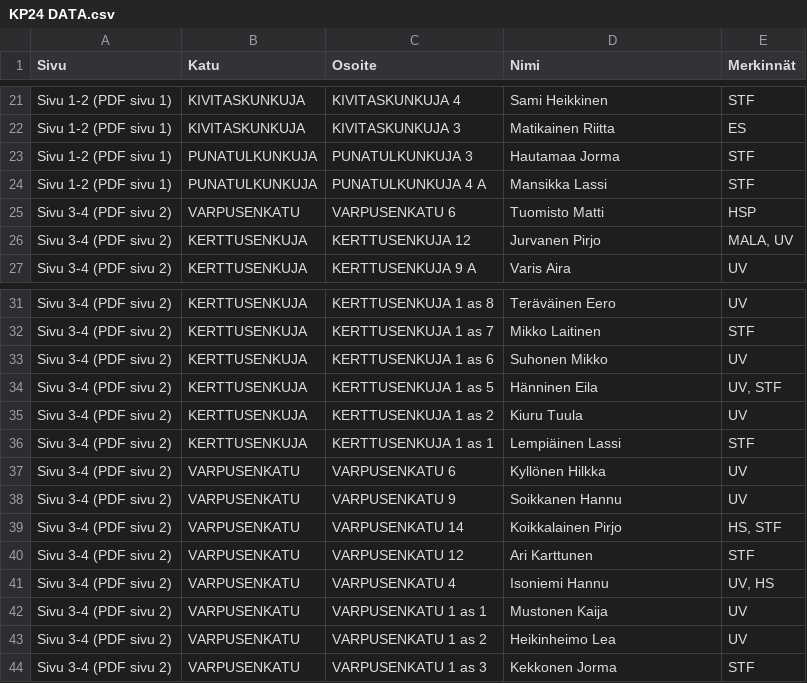
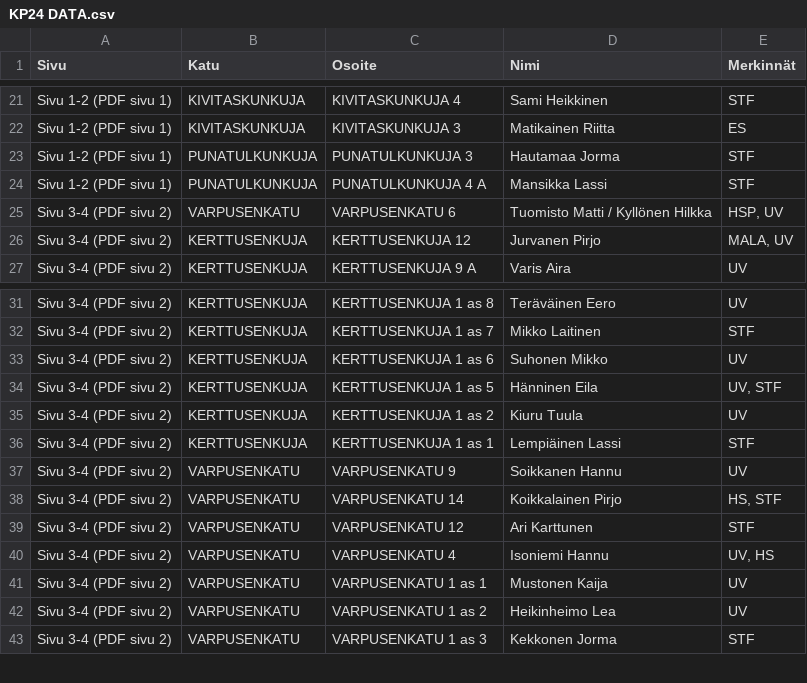
Before and after one commit to susboylemail-cloud/mailia.jakokirja, a CSV file: KP24 DATA.csv, drawn as a sheet; only a part is shown, gaps mark what is left out; the diff names each change by its address in the sheet, - before the commit and + after, or states it on an @@ line.

```diff
--- a/KP24 DATA.csv
+++ b/KP24 DATA.csv
-D25 (Nimi): Tuomisto Matti
+D25 (Nimi): Tuomisto Matti / Kyllönen Hilkka
-E25 (Merkinnät): HSP
+E25 (Merkinnät): HSP, UV
-row 37: Sivu 3-4 (PDF sivu 2) | VARPUSENKATU | VARPUSENKATU 6 | Kyllönen Hilkka | UV
```
Also changed, not shown: KP37 DATA.csv, KP55B DATA.csv, 5 other files.
